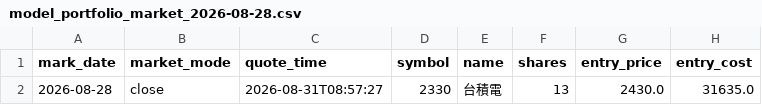
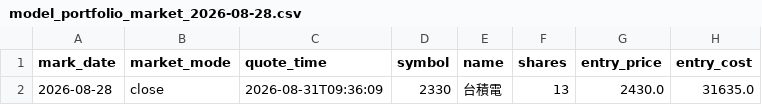
Before and after one commit to TonyTCFu/futienchun.com, a CSV file: data/model_portfolio_market_2026-08-28.csv, drawn as a sheet; only a part is shown; the diff names each change by its address in the sheet, - before the commit and + after, or states it on an @@ line.

Commit message:
feat: sync data and dashboard updates on 2026-08-31 09:37:48

```diff
--- a/data/model_portfolio_market_2026-08-28.csv
+++ b/data/model_portfolio_market_2026-08-28.csv
-C2 (quote_time): 2026-08-31T08:57:27
+C2 (quote_time): 2026-08-31T09:36:09
```
Also changed, not shown: 3 other files.
